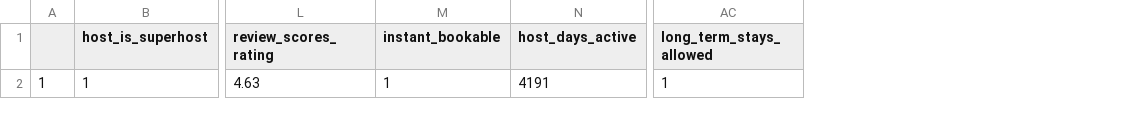
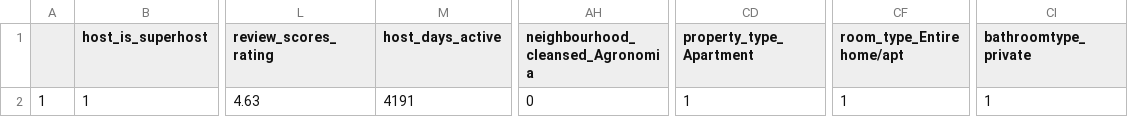
Before and after one commit to casagrandeale/TPDigitalHouse, a CSV file: TPFinal/datatemplate.csv, drawn as a sheet; only a part is shown, gaps mark what is left out; removed rows and columns are numbered as before the commit, all else as after; the diff names each change by its address in the sheet, - before the commit and + after, or states it on an @@ line.

```diff
--- a/TPFinal/datatemplate.csv
+++ b/TPFinal/datatemplate.csv
-column M (instant_bookable), row 2: 1
-column AC (long_term_stays_allowed), row 2: 1
+column AH (neighbourhood_cleansed_Agronomia), row 2: 0
+column CD (property_type_Apartment), row 2: 1
+column CF (room_type_Entire home/apt), row 2: 1
+column CI (bathroomtype_private), row 2: 1
```
Also changed, not shown: 7 other files.
